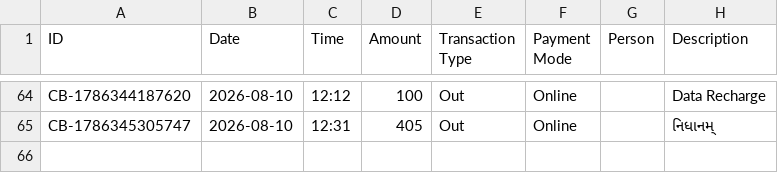
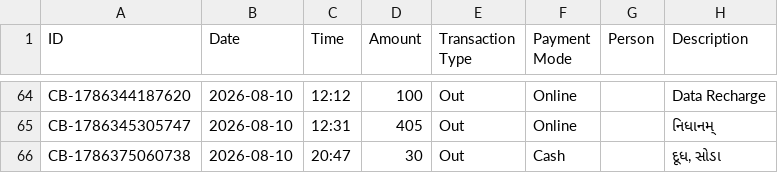
Before and after one commit to Jenil3797/personal-dashboard, a CSV file: cashbook.csv, drawn as a sheet; only a part is shown, gaps mark what is left out; the diff names each change by its address in the sheet, - before the commit and + after, or states it on an @@ line.

Commit message:
Add cashbook entry: ₹30 Out

```diff
--- a/cashbook.csv
+++ b/cashbook.csv
+row 66: CB-1786375060738 | 2026-08-10 | 20:47 | 30 | Out | Cash |  | દૂધ, સોડા
```
